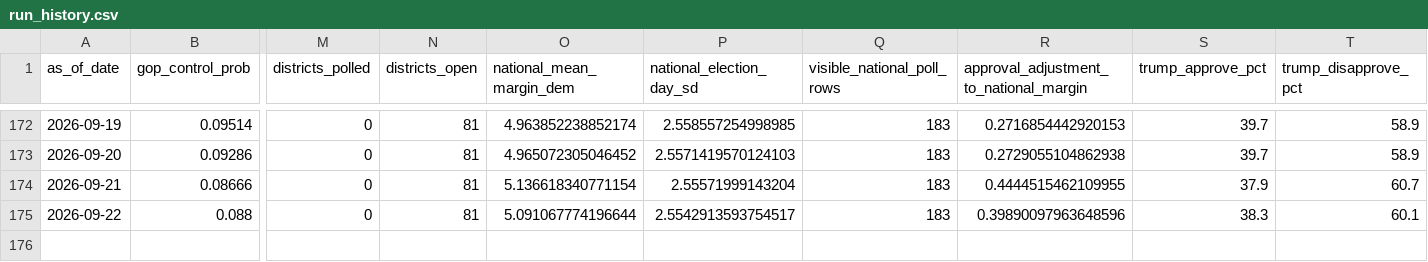
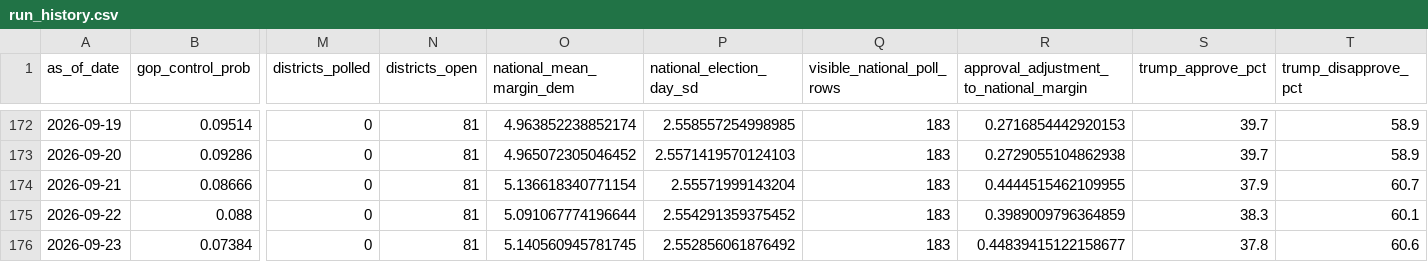
Before and after one commit to jaydendavisnc/election-forecast-2026, a CSV file: data/history/run_history.csv, drawn as a sheet; only a part is shown, gaps mark what is left out; rows hold the shown columns only; the diff names each change by its address in the sheet, - before the commit and + after, or states it on an @@ line.

```diff
--- a/data/history/run_history.csv
+++ b/data/history/run_history.csv
-P175 (national_election_day_sd): 2.5542913593754517
+P175 (national_election_day_sd): 2.554291359375452
-R175: 0.39890097963648596
+R175: 0.3989009796364859
+row 176: 2026-09-23 | 0.07384 | 0 | 81 | 5.140560945781745 | 2.552856061876492 | 183 | 0.44839415122158677 | 37.8 | 60.6
```
Also changed, not shown: data/history/forecast_history.csv, data/runtime/latest/consensus_ratings.csv, 7 other files.
